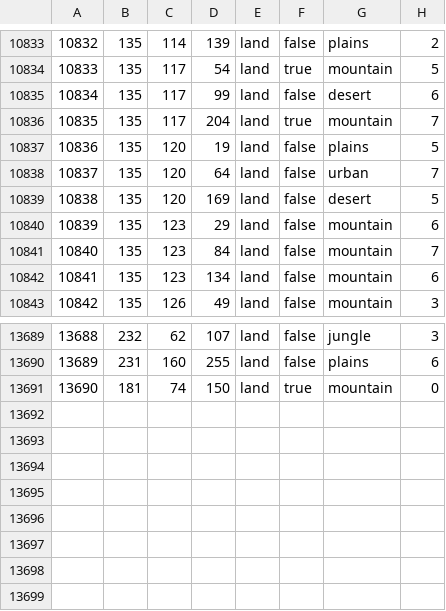
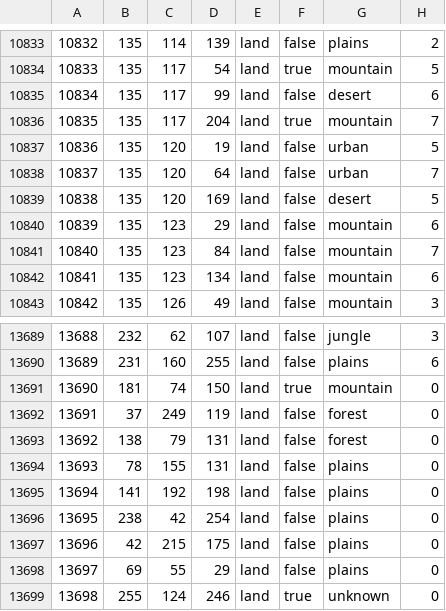
Before and after one commit to swf541/ColdWarIronCurtain, a CSV file: Cold War Iron Curtain/map/definition.csv, drawn as a sheet; only a part is shown, gaps mark what is left out.

```diff
--- a/Cold War Iron Curtain/map/definition.csv
+++ b/Cold War Iron Curtain/map/definition.csv
@@ -10836,3 +10836,3 @@
 10835;135;117;204;land;true;mountain;7
-10836;135;120;19;land;false;plains;5
+10836;135;120;19;land;false;urban;5
 10837;135;120;64;land;false;urban;7
@@ -13691 +13691,9 @@
 13690;181;74;150;land;true;mountain;0
+13691;37;249;119;land;false;forest;0
+13692;138;79;131;land;false;forest;0
+13693;78;155;131;land;false;plains;0
+13694;141;192;198;land;false;plains;0
+13695;238;42;254;land;false;plains;0
+13696;42;215;175;land;false;plains;0
+13697;69;55;29;land;false;plains;0
+13698;255;124;246;land;true;unknown;0
```
Also changed, not shown: 13 other files.
